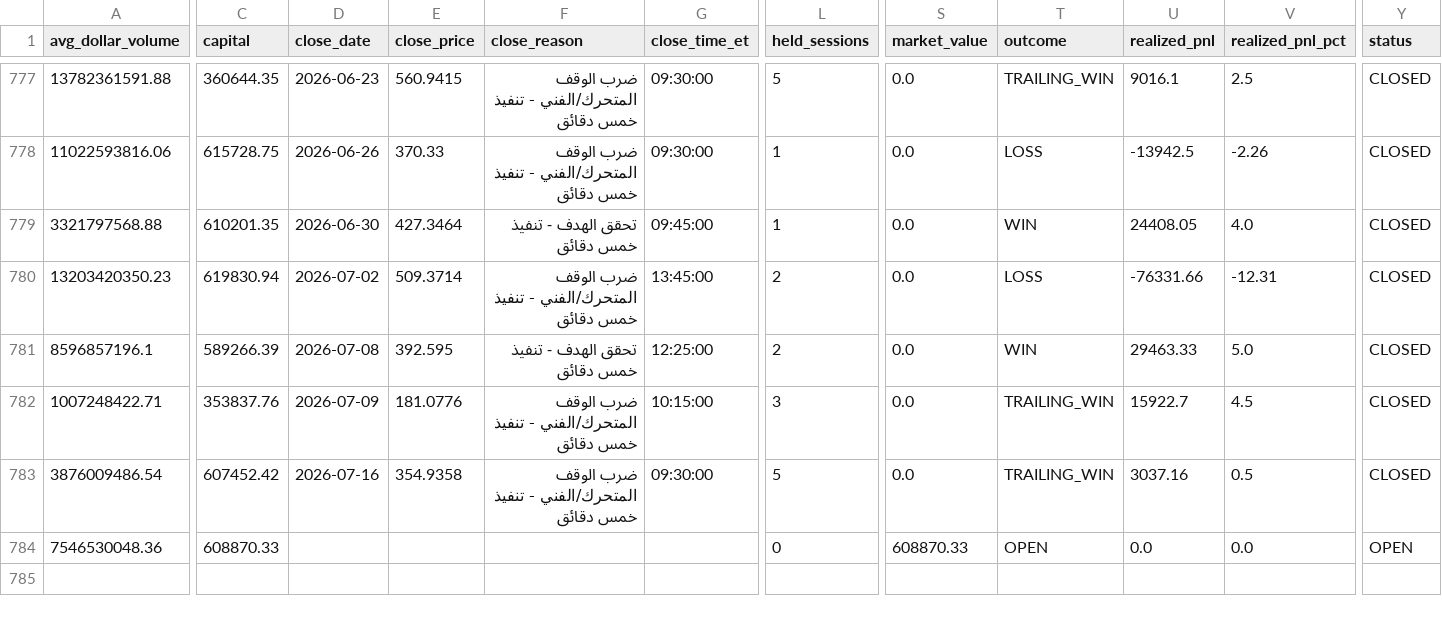
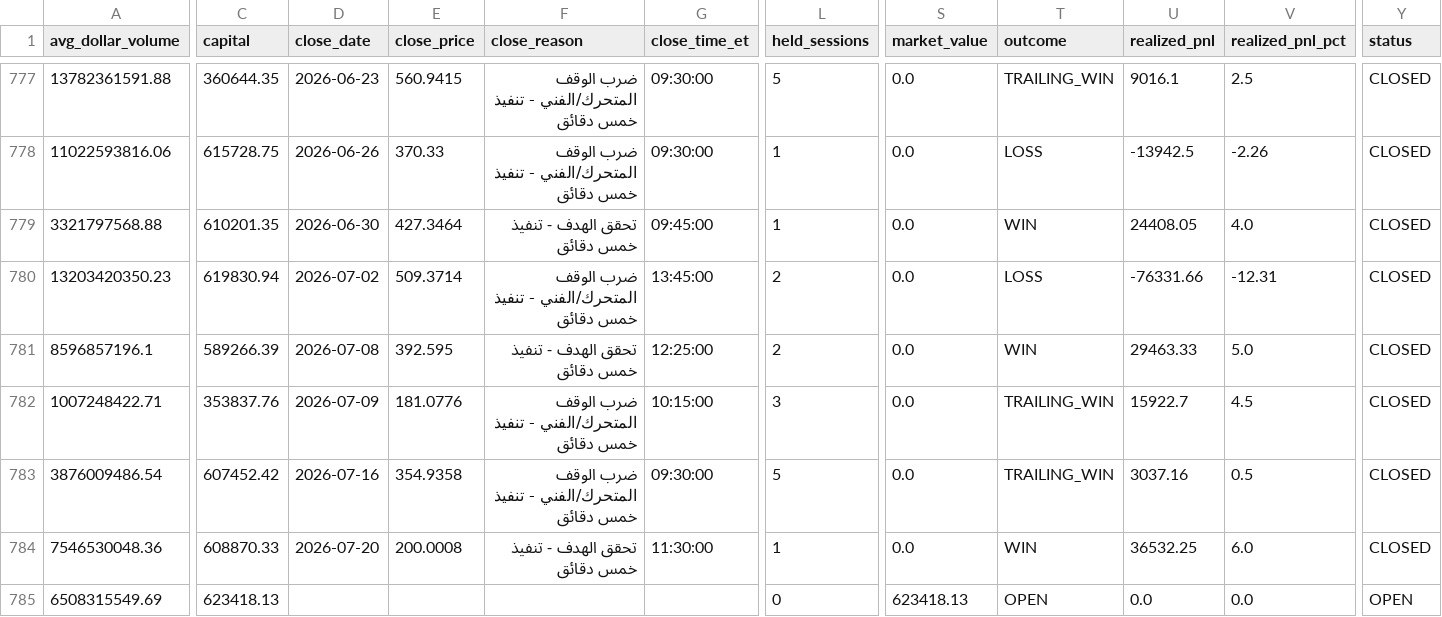
Before and after one commit to Anasmohm/strategy-testing-v2, a CSV file: reports/paper_trades_v31.csv, drawn as a sheet; only a part is shown, gaps mark what is left out; rows hold the shown columns only; the diff names each change by its address in the sheet, - before the commit and + after, or states it on an @@ line.

```diff
--- a/reports/paper_trades_v31.csv
+++ b/reports/paper_trades_v31.csv
-D784 (close_date): (empty)
+D784 (close_date): 2026-07-20
-E784 (close_price): (empty)
+E784 (close_price): 200.0008
-F784 (close_reason): (empty)
+F784 (close_reason): تحقق الهدف - تنفيذ خمس دقائق
-G784 (close_time_et): (empty)
+G784 (close_time_et): 11:30:00
-L784 (held_sessions): 0
+L784 (held_sessions): 1
-S784 (market_value): 608870.33
+S784 (market_value): 0.0
-T784 (outcome): OPEN
+T784 (outcome): WIN
-U784 (realized_pnl): 0.0
+U784 (realized_pnl): 36532.25
-V784 (realized_pnl_pct): 0.0
+V784 (realized_pnl_pct): 6.0
-Y784 (status): OPEN
+Y784 (status): CLOSED
+row 785: 6508315549.69 | 623418.13 |  |  |  |  | 0 | 623418.13 | OPEN | 0.0 | 0.0 | OPEN
```
Also changed, not shown: reports/paper_equity_curve_v31.csv, reports/paper_portfolio_v31_ledger.csv, 18 other files.
